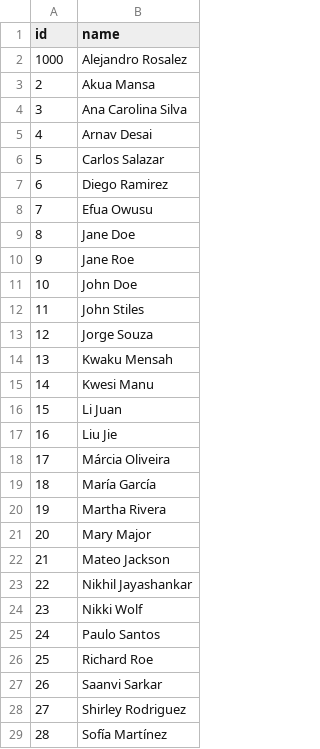
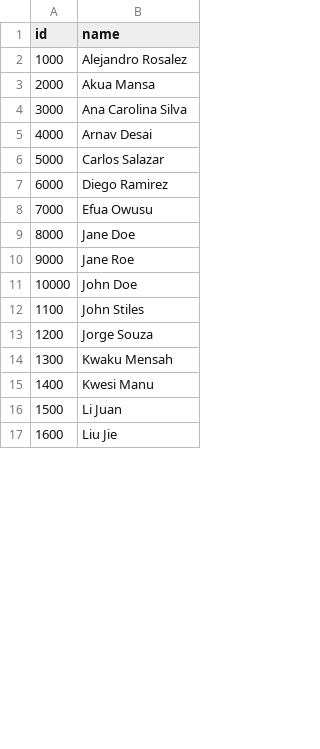
Before and after one commit to DanoNBD2/AWS-Demos, a CSV file: Templates/sample-data.csv, drawn as a sheet; only a part is shown; removed rows and columns are numbered as before the commit, all else as after; the diff covers the shown part only; the diff names each change by its address in the sheet, - before the commit and + after, or states it on an @@ line.

Commit message:
sample data changes

```diff
--- a/Templates/sample-data.csv
+++ b/Templates/sample-data.csv
-A3 (id): 2
+A3 (id): 2000
-A4 (id): 3
+A4 (id): 3000
-A5 (id): 4
+A5 (id): 4000
-A6 (id): 5
+A6 (id): 5000
-A7 (id): 6
+A7 (id): 6000
-A8 (id): 7
+A8 (id): 7000
-A9 (id): 8
+A9 (id): 8000
-A10 (id): 9
+A10 (id): 9000
-A11 (id): 10
+A11 (id): 10000
-A12 (id): 11
+A12 (id): 1100
-A13 (id): 12
+A13 (id): 1200
-A14 (id): 13
+A14 (id): 1300
-A15 (id): 14
+A15 (id): 1400
-A16 (id): 15
+A16 (id): 1500
-A17 (id): 16
+A17 (id): 1600
-row 18: 17 | Márcia Oliveira
-row 19: 18 | María García
-row 20: 19 | Martha Rivera
-row 21: 20 | Mary Major
-row 22: 21 | Mateo Jackson
-row 23: 22 | Nikhil Jayashankar
-row 24: 23 | Nikki Wolf
-row 25: 24 | Paulo Santos
-row 26: 25 | Richard Roe
-row 27: 26 | Saanvi Sarkar
-row 28: 27 | Shirley Rodriguez
-row 29: 28 | Sofía Martínez
```
Also changed, not shown: 14 added rows and 2 removed rows elsewhere in this file.
